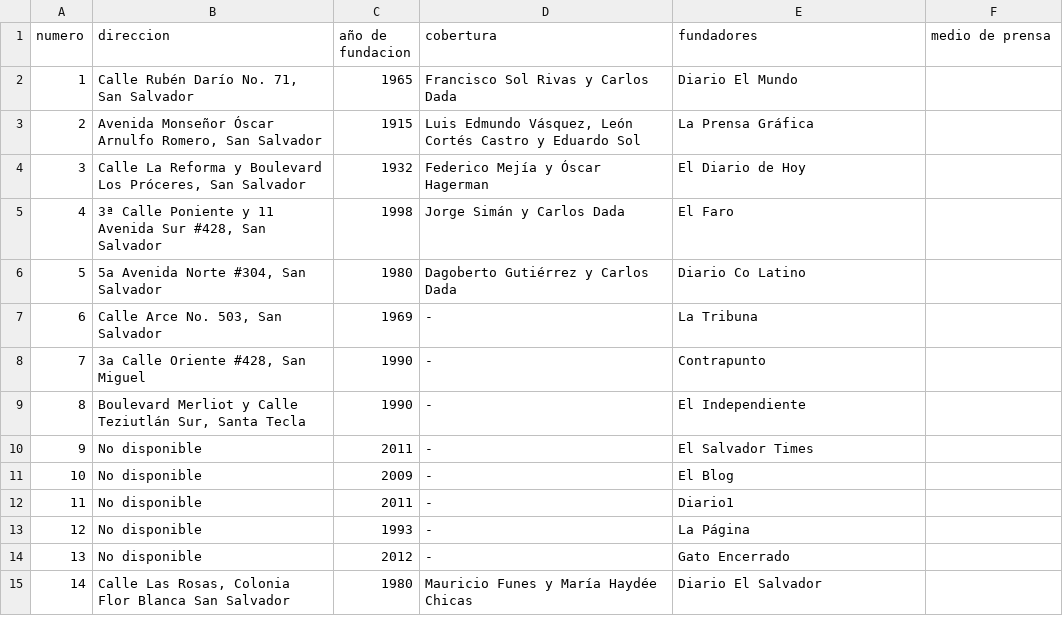
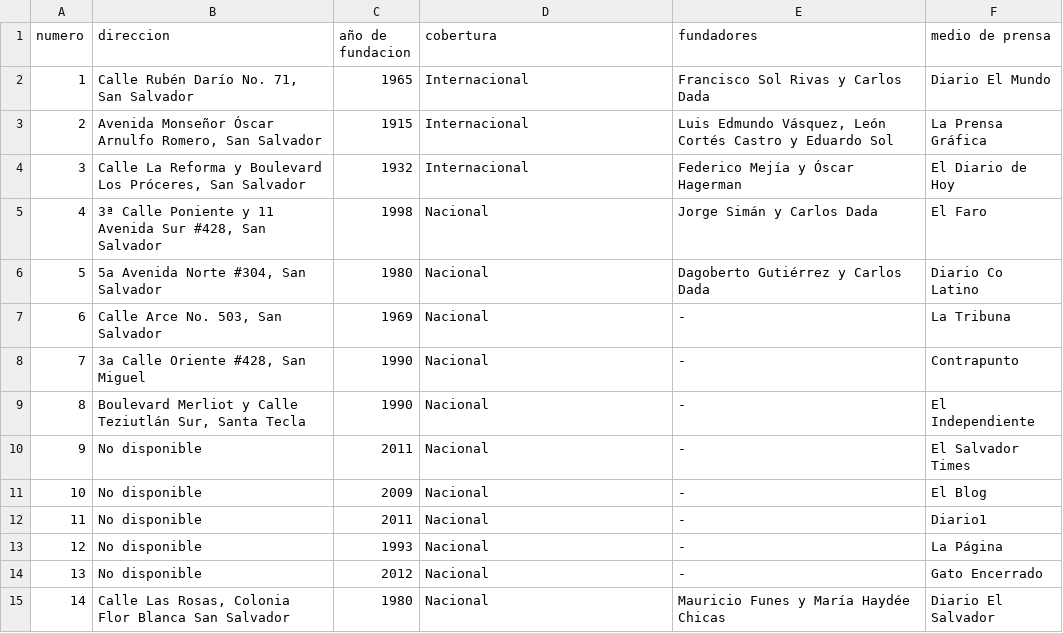
Before and after one commit to only-nico/Grupo13-El-salvador, a CSV file: Parte A/archivos_csv/medios_prensa.csv, drawn as a sheet.

```diff
--- a/Parte A/archivos_csv/medios_prensa.csv
+++ b/Parte A/archivos_csv/medios_prensa.csv
@@ -1,15 +1,15 @@
 numero;direccion;año de fundacion;cobertura;fundadores;medio de prensa
-1;Calle Rubén Darío No. 71, San Salvador;1965;Francisco Sol Rivas y Carlos Dada;Diario El Mundo;
-2;Avenida Monseñor Óscar Arnulfo Romero, San Salvador;1915;Luis Edmundo Vásquez, León Cortés Castro y Eduardo Sol;La Prensa Gráfica;
-3;Calle La Reforma y Boulevard Los Próceres, San Salvador;1932;Federico Mejía y Óscar Hagerman;El Diario de Hoy;
-4;3ª Calle Poniente y 11 Avenida Sur #428, San Salvador;1998;Jorge Simán y Carlos Dada;El Faro;
-5;5a Avenida Norte #304, San Salvador;1980;Dagoberto Gutiérrez y Carlos Dada;Diario Co Latino;
-6;Calle Arce No. 503, San Salvador;1969;-;La Tribuna;
-7;3a Calle Oriente #428, San Miguel;1990;-;Contrapunto;
-8;Boulevard Merliot y Calle Teziutlán Sur, Santa Tecla;1990;-;El Independiente;
-9;No disponible;2011;-;El Salvador Times;
-10;No disponible;2009;-;El Blog;
-11;No disponible;2011;-;Diario1;
-12;No disponible;1993;-;La Página;
-13;No disponible;2012;-;Gato Encerrado;
-14;Calle Las Rosas, Colonia Flor Blanca San Salvador;1980;Mauricio Funes y María Haydée Chicas;Diario El Salvador;
+1;Calle Rubén Darío No. 71, San Salvador;1965;Internacional;Francisco Sol Rivas y Carlos Dada;Diario El Mundo
+2;Avenida Monseñor Óscar Arnulfo Romero, San Salvador;1915;Internacional;Luis Edmundo Vásquez, León Cortés Castro y Eduardo Sol;La Prensa Gráfica
+3;Calle La Reforma y Boulevard Los Próceres, San Salvador;1932;Internacional;Federico Mejía y Óscar Hagerman;El Diario de Hoy
+4;3ª Calle Poniente y 11 Avenida Sur #428, San Salvador;1998;Nacional;Jorge Simán y Carlos Dada;El Faro
+5;5a Avenida Norte #304, San Salvador;1980;Nacional;Dagoberto Gutiérrez y Carlos Dada;Diario Co Latino
+6;Calle Arce No. 503, San Salvador;1969;Nacional;-;La Tribuna
+7;3a Calle Oriente #428, San Miguel;1990;Nacional;-;Contrapunto
+8;Boulevard Merliot y Calle Teziutlán Sur, Santa Tecla;1990;Nacional;-;El Independiente
+9;No disponible;2011;Nacional;-;El Salvador Times
+10;No disponible;2009;Nacional;-;El Blog
+11;No disponible;2011;Nacional;-;Diario1
+12;No disponible;1993;Nacional;-;La Página
+13;No disponible;2012;Nacional;-;Gato Encerrado
+14;Calle Las Rosas, Colonia Flor Blanca San Salvador;1980;Nacional;Mauricio Funes y María Haydée Chicas;Diario El Salvador
```
Also changed, not shown: 1 other file.
